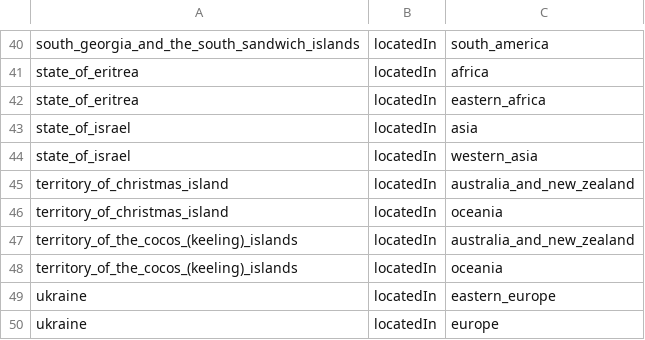
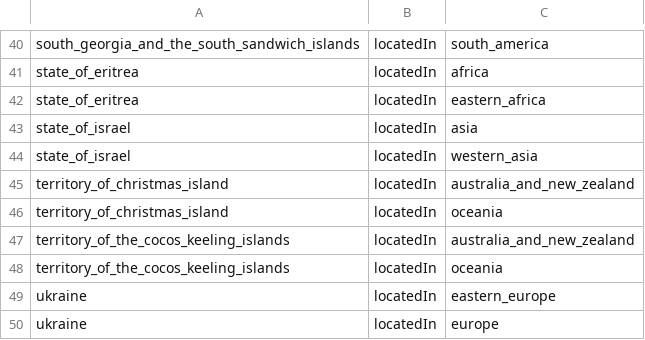
Before and after one commit to uclnlp/inferbeddings, a TSV file: data/countries/s2/s2_valid.tsv, drawn as a sheet; only a part is shown, gaps mark what is left out.

```diff
--- a/data/countries/s2/s2_valid.tsv
+++ b/data/countries/s2/s2_valid.tsv
@@ -46,4 +46,4 @@ territory_of_christmas_island	locatedIn	australia_and_new_zealand
 territory_of_christmas_island	locatedIn	oceania
-territory_of_the_cocos_(keeling)_islands	locatedIn	australia_and_new_zealand
-territory_of_the_cocos_(keeling)_islands	locatedIn	oceania
+territory_of_the_cocos_keeling_islands	locatedIn	australia_and_new_zealand
+territory_of_the_cocos_keeling_islands	locatedIn	oceania
 ukraine	locatedIn	eastern_europe
```
Also changed, not shown: data/countries/s1/s1_train.tsv, data/countries/s1/triples.tsv, 10 other files.
